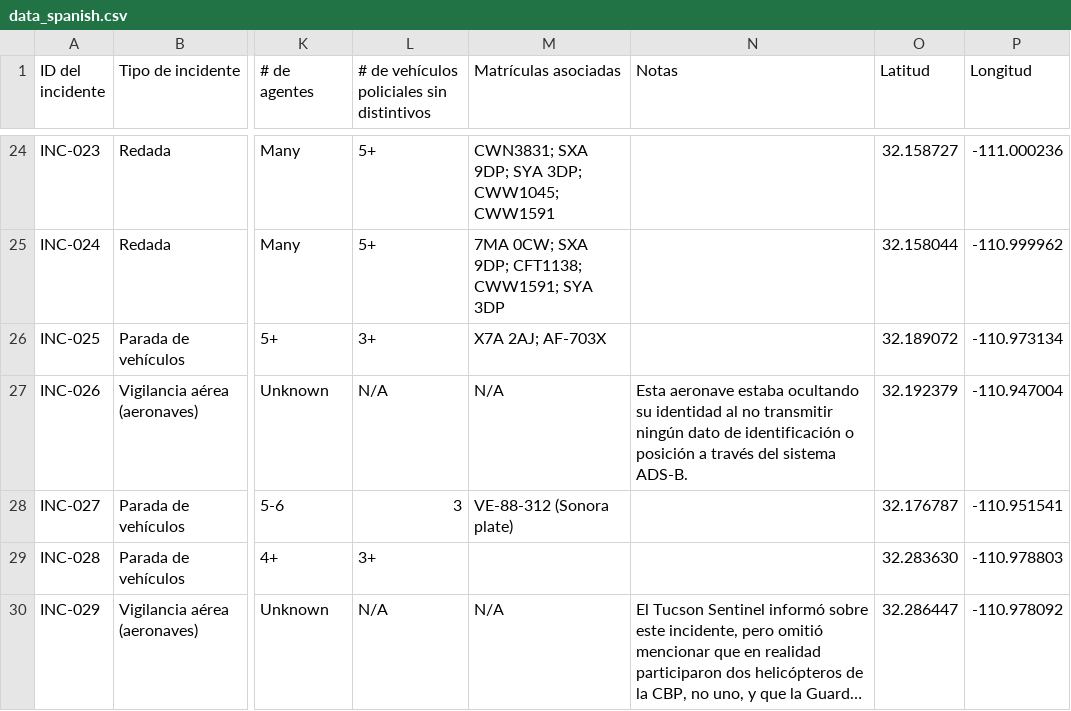
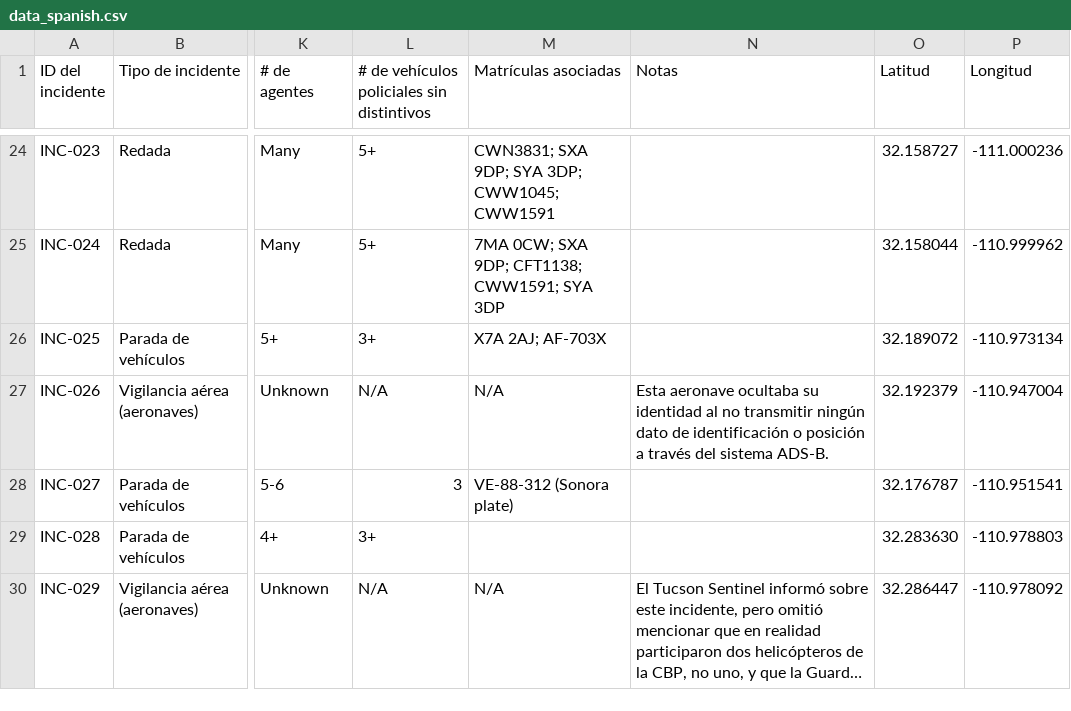
Before and after one commit to TucsonMigraMap/Migra-Map-Data, a CSV file: data_spanish.csv, drawn as a sheet; only a part is shown, gaps mark what is left out; long unchanged cells end in …; the diff covers the shown part only; the diff names each change by its address in the sheet, - before the commit and + after, or states it on an @@ line.

```diff
--- a/data_spanish.csv
+++ b/data_spanish.csv
-N27 (Notas): Esta aeronave estaba ocultando su identidad…
+N27 (Notas): Esta aeronave ocultaba su identidad…
```
Also changed, not shown: 20 edited cells elsewhere in this file, data_spanish_latest.csv.
